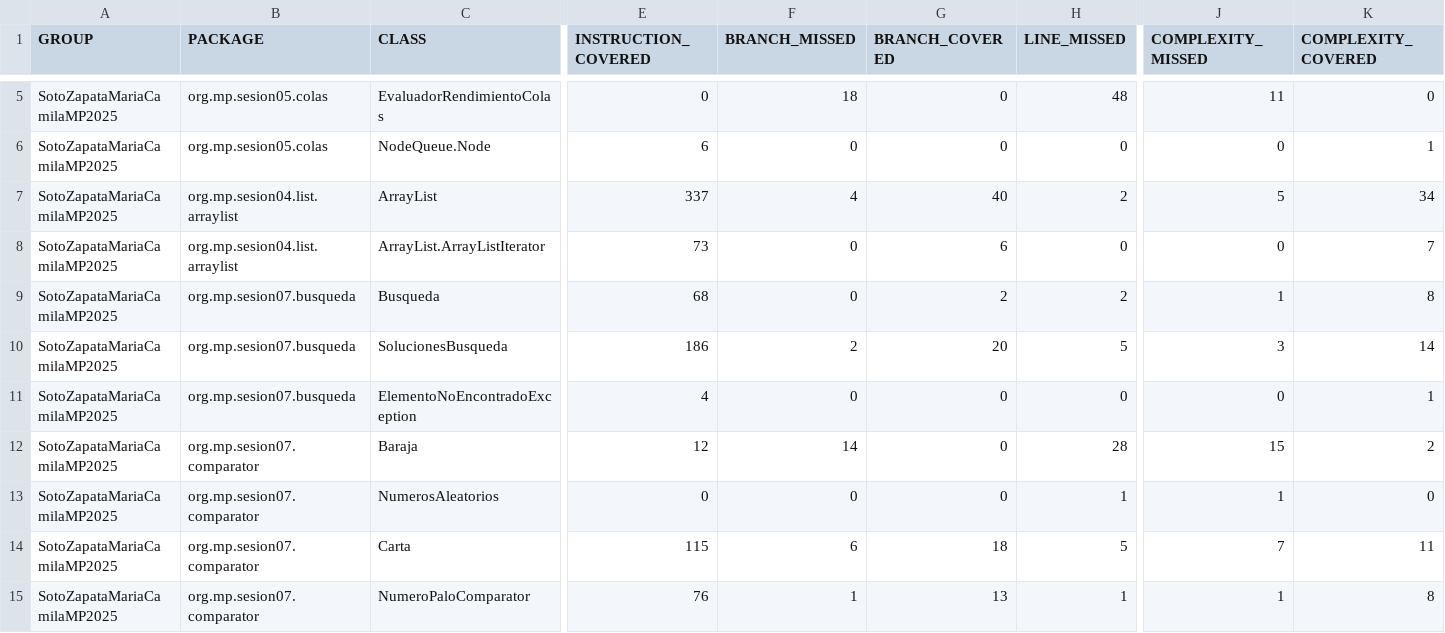
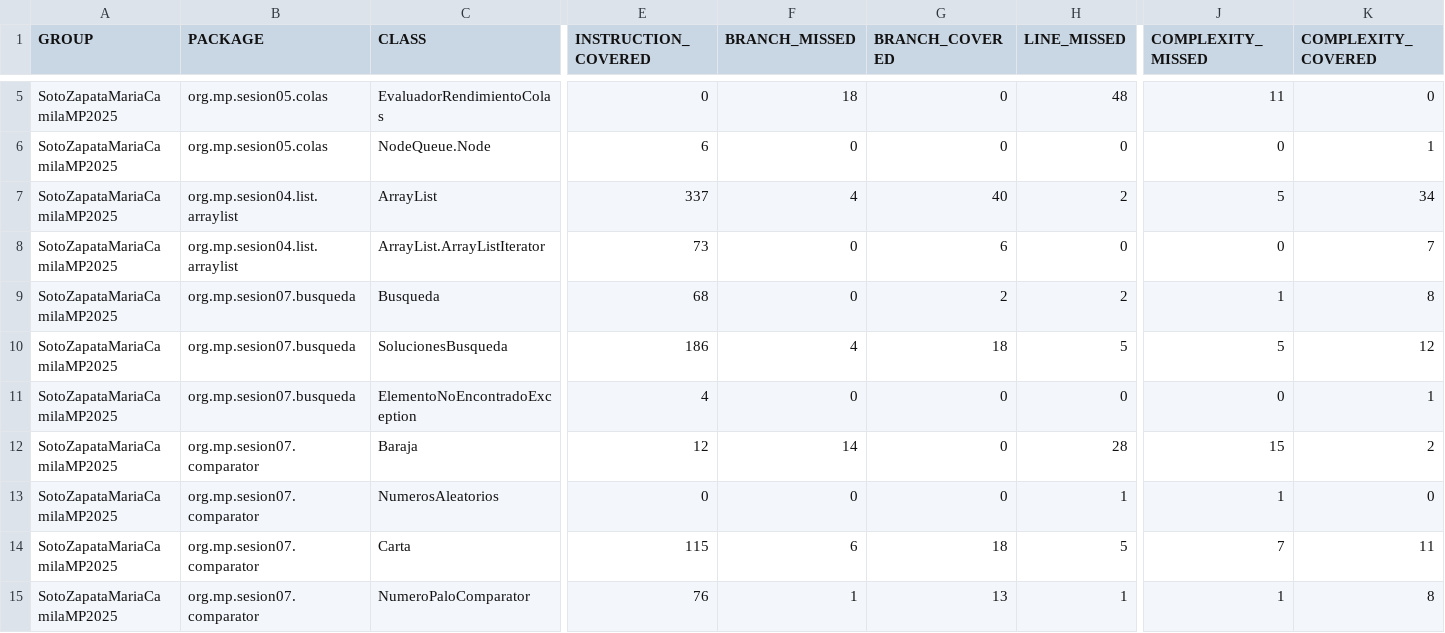
Before and after one commit to Maria1075/proyecto-maven, a CSV file: docs/jacoco/jacoco.csv, drawn as a sheet; only a part is shown, gaps mark what is left out; the diff names each change by its address in the sheet, - before the commit and + after, or states it on an @@ line.

```diff
--- a/docs/jacoco/jacoco.csv
+++ b/docs/jacoco/jacoco.csv
-F10 (BRANCH_MISSED): 2
+F10 (BRANCH_MISSED): 4
-G10 (BRANCH_COVERED): 20
+G10 (BRANCH_COVERED): 18
-J10 (COMPLEXITY_MISSED): 3
+J10 (COMPLEXITY_MISSED): 5
-K10 (COMPLEXITY_COVERED): 14
+K10 (COMPLEXITY_COVERED): 12
```
Also changed, not shown: 7 other files.
